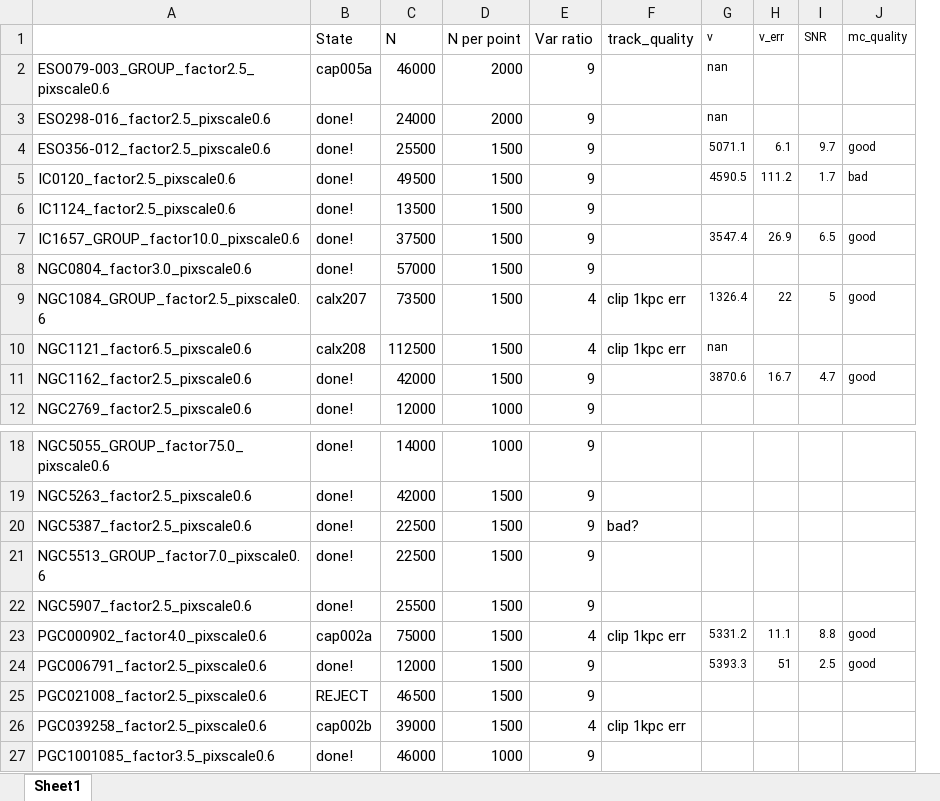
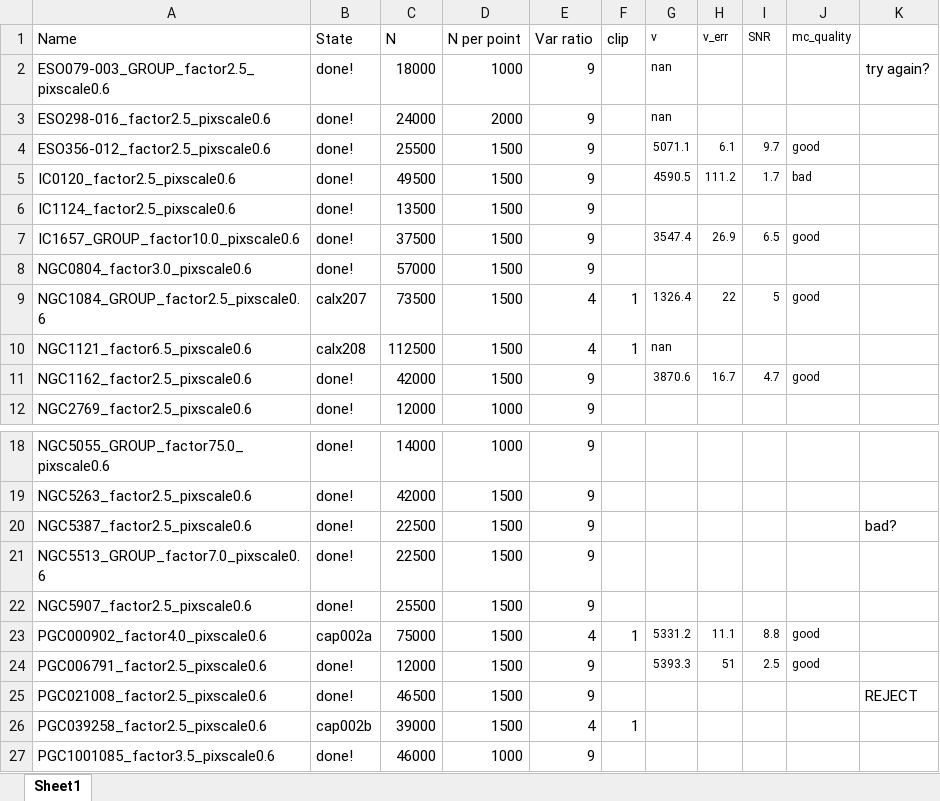
Before and after one commit to David-Chemaly/StreaMAX_fit, an Excel workbook: STRRINGS.xlsx, sheet Sheet1, drawn as a sheet; only a part is shown, gaps mark what is left out; values as stored, in another font and other column widths than the file's, no borders; removed rows and columns are numbered as before the commit, all else as after; the diff names each change by its address in the sheet, - before the commit and + after, or states it on an @@ line.

Commit message:
new STRRINGS.xlsx

```diff
--- a/STRRINGS.xlsx (sheet Sheet1)
+++ b/STRRINGS.xlsx (sheet Sheet1)
-column F (track_quality), rows 9-10: clip 1kpc err | clip 1kpc err; rows 20-26: bad? |  |  | clip 1kpc err |  |  | clip 1kpc err
+column F (clip), rows 9-10: 1 | 1; rows 23-26: 1 |  |  | 1
+column K, row 2: try again?; rows 20-25: bad? |  |  |  |  | REJECT
-A1: (empty)
+A1: Name
-B2 (State): cap005a
+B2 (State): done!
-C2 (N): 46000
+C2 (N): 18000
-D2 (N per point): 2000
+D2 (N per point): 1000
-B25 (State): REJECT
+B25 (State): done!
```
